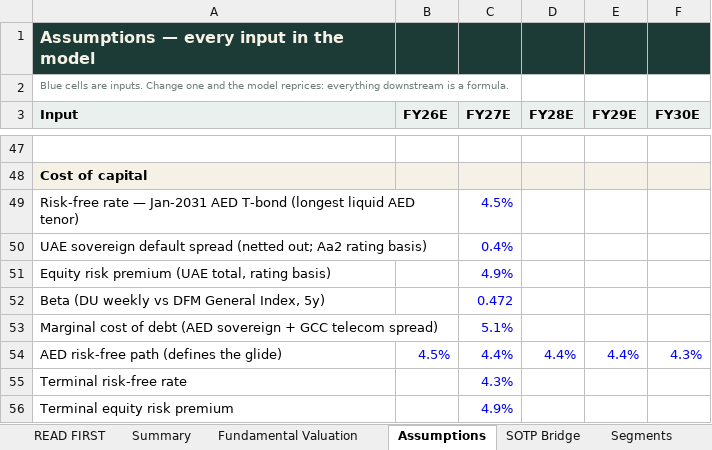
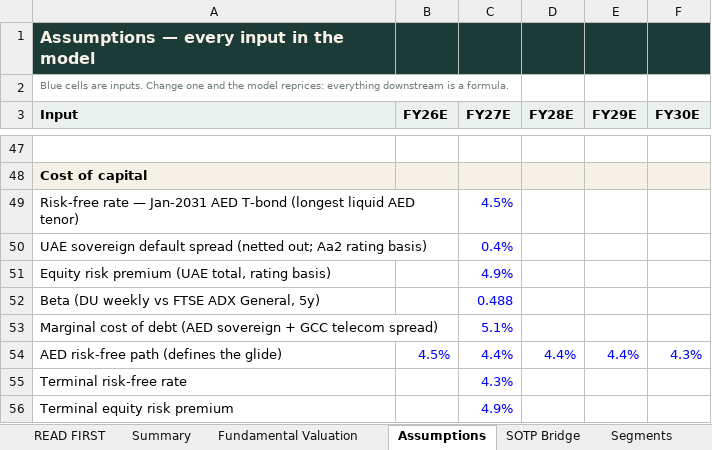
Before and after one commit to sherifomarsaleh/testahil, an Excel workbook: engine/du_study/DU_Valuation_Model_09082026_public.xlsx, sheet Assumptions, drawn as a sheet; only a part is shown, gaps mark what is left out; values as stored, in another font and other column widths than the file's, no borders; removed rows and columns are numbered as before the commit, all else as after; the diff names each change by its address in the sheet, - before the commit and + after, or states it on an @@ line.

```diff
--- a/engine/du_study/DU_Valuation_Model_09082026_public.xlsx (sheet Assumptions)
+++ b/engine/du_study/DU_Valuation_Model_09082026_public.xlsx (sheet Assumptions)
-row 52: Beta (DU weekly vs DFM General Index, 5y) |  | 0.472
+row 52: Beta (DU weekly vs FTSE ADX General, 5y) |  | 0.488
```
Also changed, not shown: sheet Sensitivity, sheet Fundamental Valuation, sheet Summary, sheet READ FIRST, sheet DCF, 22 other files.
